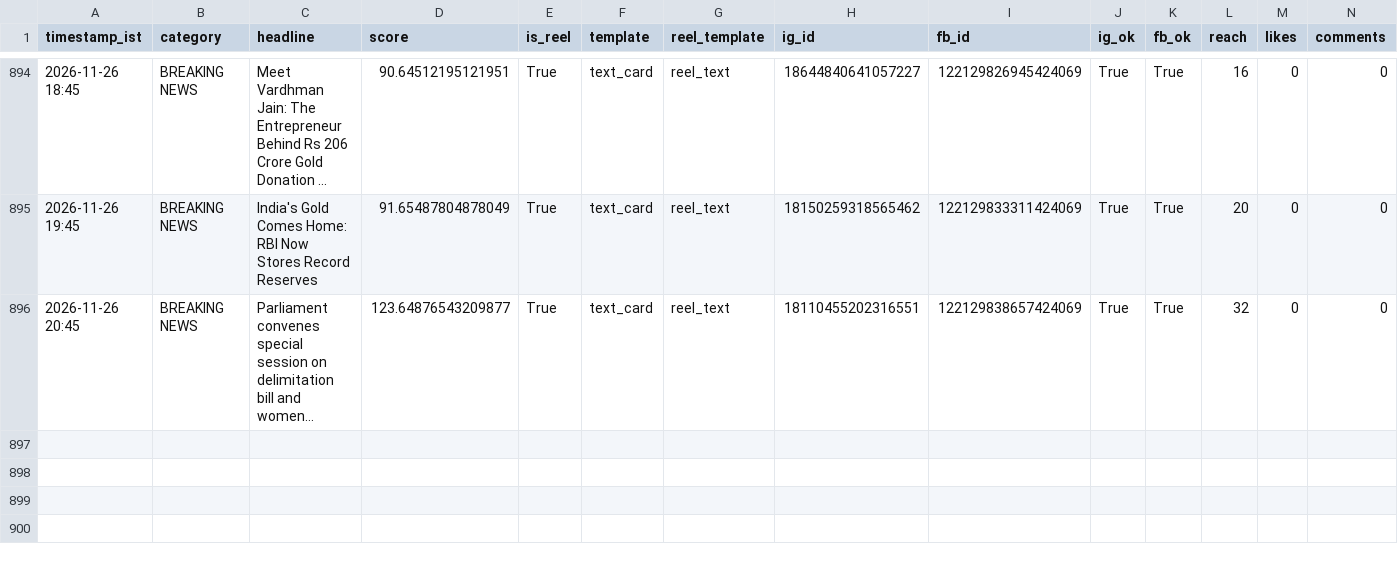
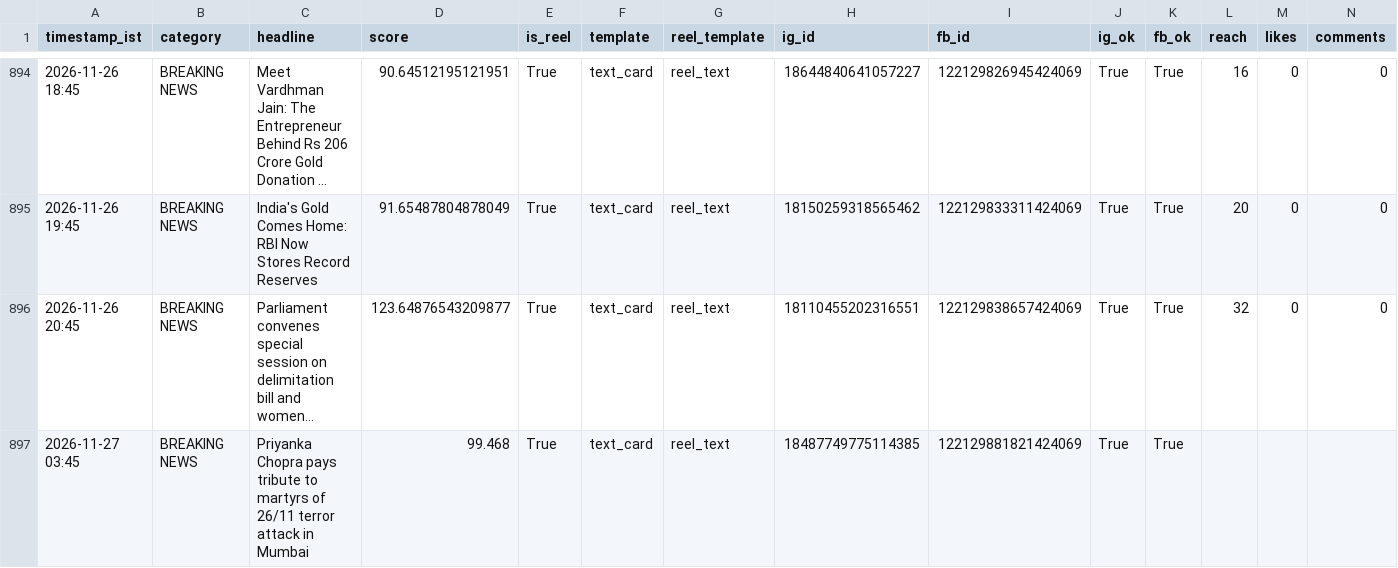
Before and after one commit to araviaravind333-sketch/Aravind24new, a CSV file: data/performance.csv, drawn as a sheet; only a part is shown, gaps mark what is left out; long unchanged cells end in …; rows hold the shown columns only; the diff names each change by its address in the sheet, - before the commit and + after, or states it on an @@ line.

Commit message:
auto: breaking post cycle 2026-11-26T22:17:10Z

```diff
--- a/data/performance.csv
+++ b/data/performance.csv
+row 897: 2026-11-27 03:45 | BREAKING NEWS | Priyanka Chopra pays tribute to martyrs of 26/11 terror attack in Mumbai | 99.468 | True | text_card | reel_text | 18487749775114385 | 122129881821424069 | True | True
```
Also changed, not shown: 1 other file.
